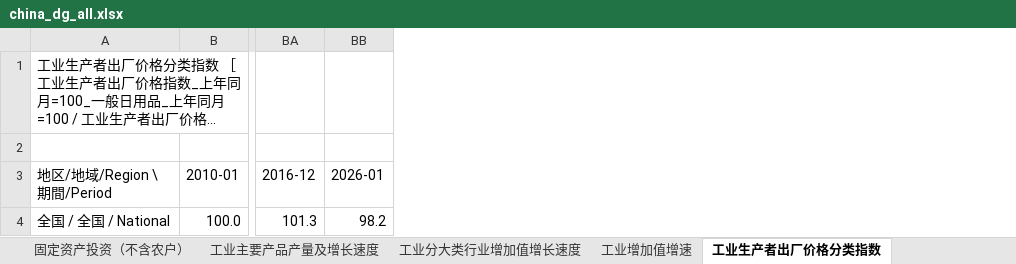
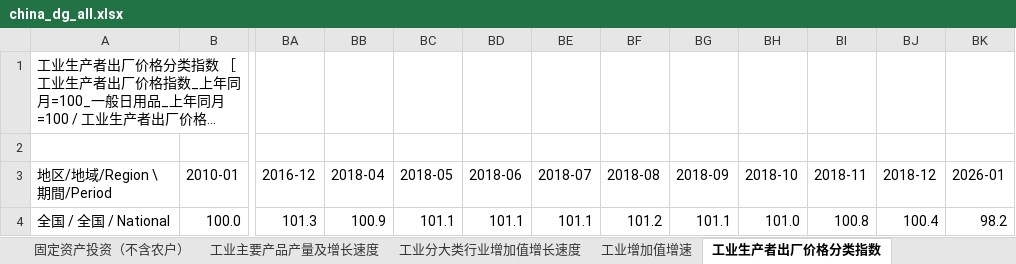
Before and after one commit to naoaki-rmrb/chinastatistics, an Excel workbook: output/china_dg_all.xlsx, sheet 工业生产者出厂价格分类指数, drawn as a sheet; only a part is shown, gaps mark what is left out; long unchanged cells end in …; values as stored, in another font and other column widths than the file's, no borders; the diff names each change by its address in the sheet, - before the commit and + after, or states it on an @@ line.

```diff
--- a/output/china_dg_all.xlsx (sheet 工业生产者出厂价格分类指数)
+++ b/output/china_dg_all.xlsx (sheet 工业生产者出厂价格分类指数)
+column BB (2018-04), row 4: 100.9
+column BC (2018-05), row 4: 101.1
+column BD (2018-06), row 4: 101.1
+column BE (2018-07), row 4: 101.1
+column BF (2018-08), row 4: 101.2
+column BG (2018-09), row 4: 101.1
+column BH (2018-10), row 4: 101.0
+column BI (2018-11), row 4: 100.8
+column BJ (2018-12), row 4: 100.4
```
Also changed, not shown: sheet 36大中城市居民消费和商品零售价格指数(2016-), 2 other files.
